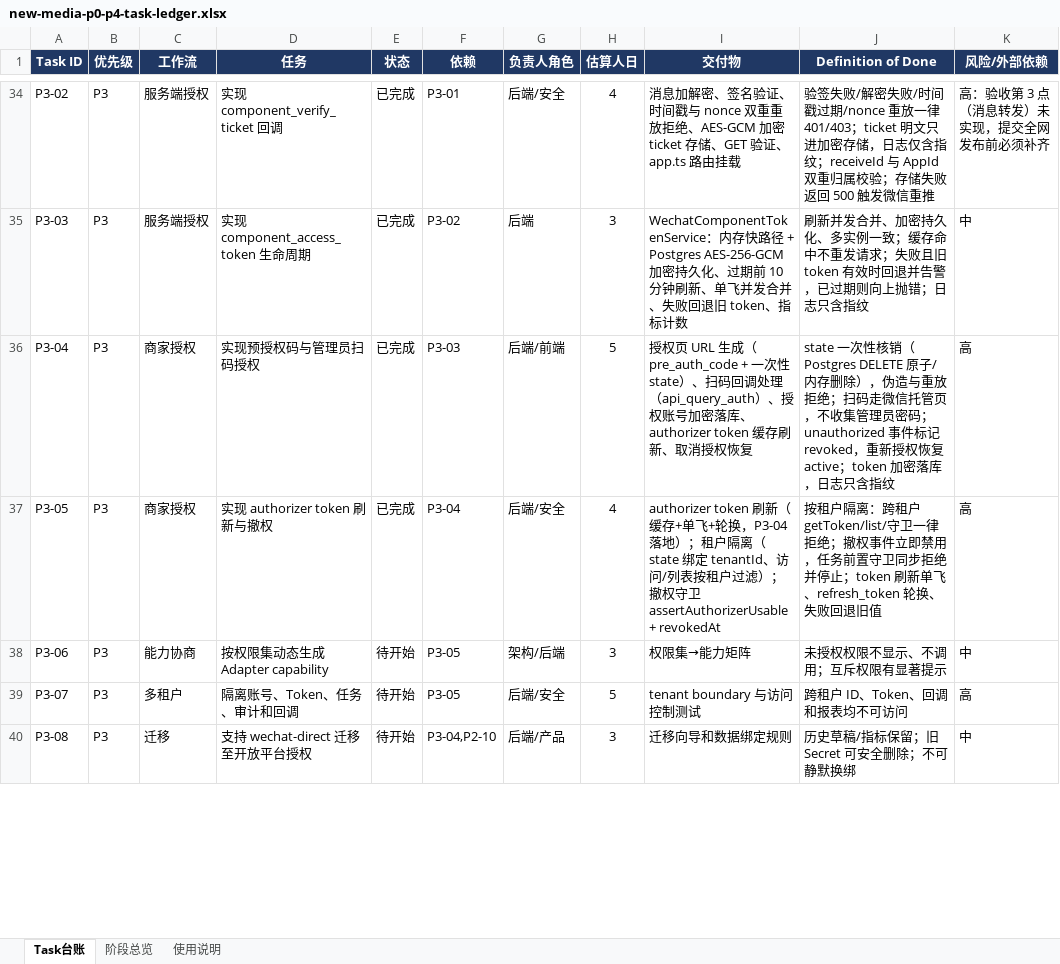
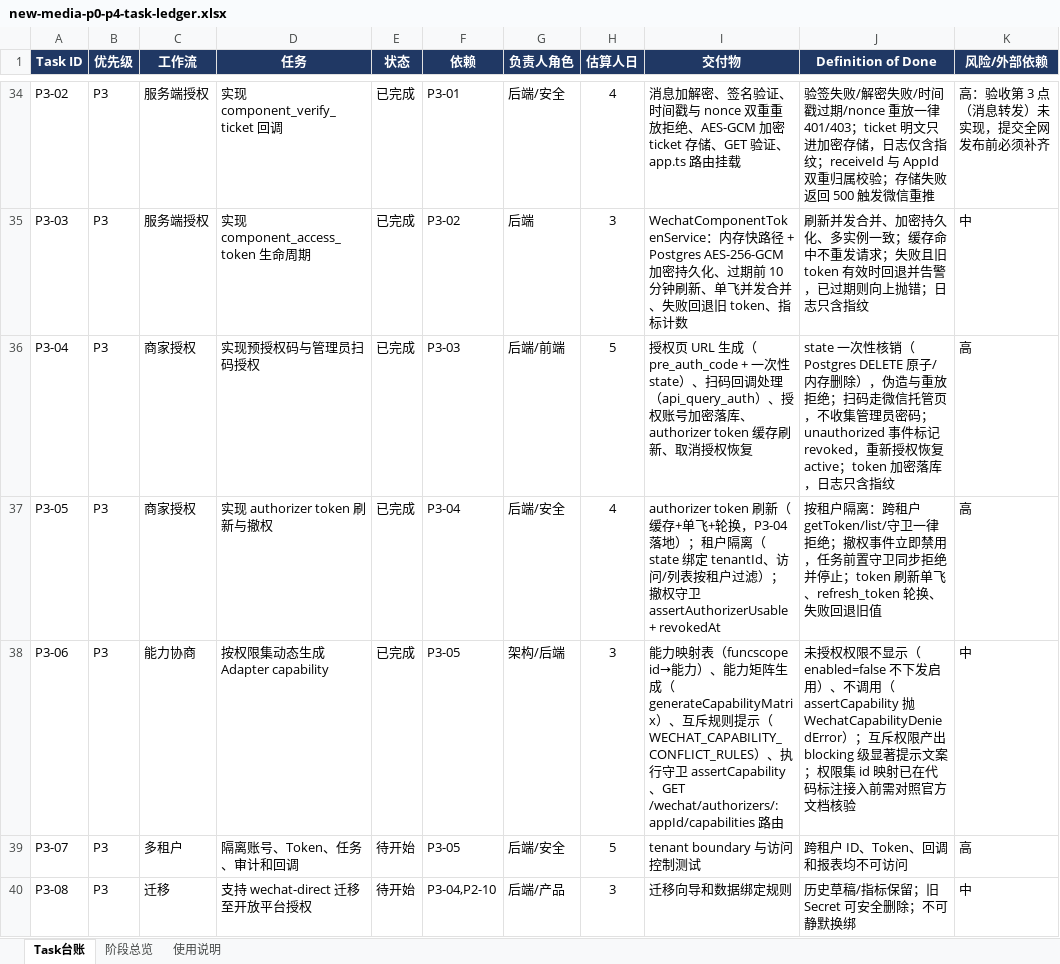
Before and after one commit to andrewchay/proma-mit, an Excel workbook: .context/plan/new-media-p0-p4-task-ledger.xlsx, sheet Task台账, drawn as a sheet; only a part is shown, gaps mark what is left out; values as stored, in another font and other column widths than the file's, no borders; conditional formats and table styles not drawn; the diff names each change by its address in the sheet, - before the commit and + after, or states it on an @@ line.

Commit message:
feat(server): 按权限集动态生成 Adapter 能力矩阵
- P3-06 授权账号保存 func_info 权限集（funcScopes 落库）
- 能力映射表：funcscope id → 产品能力（素材/草稿/发布/数据/留言/菜单/客服/网页授权）
- generateCapabilityMatrix：未授权能力 enabled=false（前端不显示）、不生成启用条目
- 互斥规则：命中产出显著警告文案（含 blocking 级别机制）
- assertCapability 执行守卫：未授权能力抛 WechatCapabilityDeniedError，防止绕过 UI 调用
- GET /wechat/authorizers/:appId/capabilities（operator/admin，租户隔离）
- @gravitas/server 0.1.12 → 0.1.13

```diff
--- a/.context/plan/new-media-p0-p4-task-ledger.xlsx (sheet Task台账)
+++ b/.context/plan/new-media-p0-p4-task-ledger.xlsx (sheet Task台账)
-E38 (状态): 待开始
+E38 (状态): 已完成
-I38 (交付物): 权限集→能力矩阵
+I38 (交付物): 能力映射表（funcscope id→能力）、能力矩阵生成（generateCapabilityMatrix）、互斥规则提示（WECHAT_CAPABILITY_CONFLICT_RULES）、执行守卫 assertCapability、GET /wechat/authorizers/:appId/capabilities 路由
-J38 (Definition of Done): …限不显示、不调用；互斥权限有显著提示
+J38 (Definition of Done): …限不显示（enabled=false 不下发启用）、不调用（assertCapability 抛 WechatCapabilityDeniedError）；互斥权限产出 blocking 级显著提示文案；权限集 id 映射已在代码标注接入前需对照官方文档核验
```
Also changed, not shown: 11 other files.
